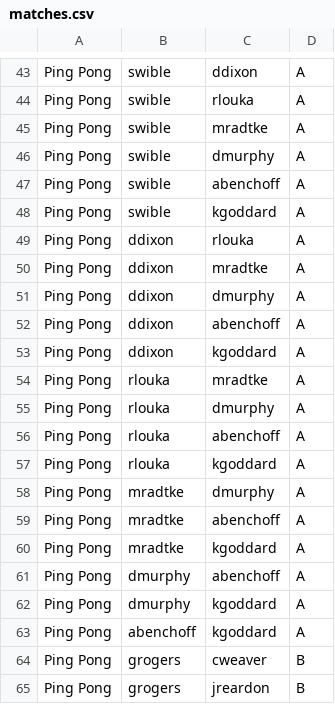
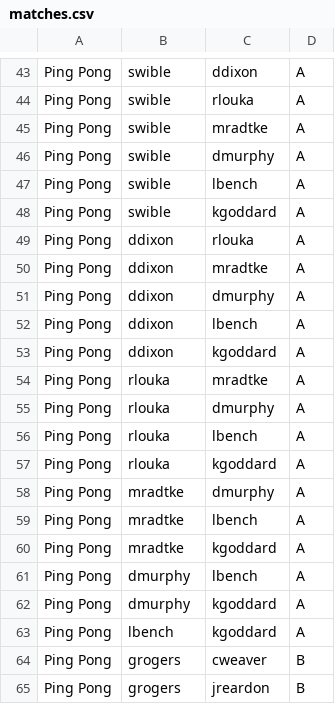
Before and after one commit to springheadfarm/BarGameOlympics, a CSV file: public/matches.csv, drawn as a sheet; only a part is shown, gaps mark what is left out; the diff covers the shown part only.

```diff
--- a/public/matches.csv
+++ b/public/matches.csv
@@ -46,3 +46,3 @@ Ping Pong,swible,mradtke,A
 Ping Pong,swible,dmurphy,A
-Ping Pong,swible,abenchoff,A
+Ping Pong,swible,lbench,A
 Ping Pong,swible,kgoddard,A
@@ -51,3 +51,3 @@ Ping Pong,ddixon,mradtke,A
 Ping Pong,ddixon,dmurphy,A
-Ping Pong,ddixon,abenchoff,A
+Ping Pong,ddixon,lbench,A
 Ping Pong,ddixon,kgoddard,A
@@ -55,10 +55,10 @@ Ping Pong,rlouka,mradtke,A
 Ping Pong,rlouka,dmurphy,A
-Ping Pong,rlouka,abenchoff,A
+Ping Pong,rlouka,lbench,A
 Ping Pong,rlouka,kgoddard,A
 Ping Pong,mradtke,dmurphy,A
-Ping Pong,mradtke,abenchoff,A
+Ping Pong,mradtke,lbench,A
 Ping Pong,mradtke,kgoddard,A
-Ping Pong,dmurphy,abenchoff,A
+Ping Pong,dmurphy,lbench,A
 Ping Pong,dmurphy,kgoddard,A
-Ping Pong,abenchoff,kgoddard,A
+Ping Pong,lbench,kgoddard,A
 Ping Pong,grogers,cweaver,B
```
Also changed, not shown: 24 edited cells elsewhere in this file.
